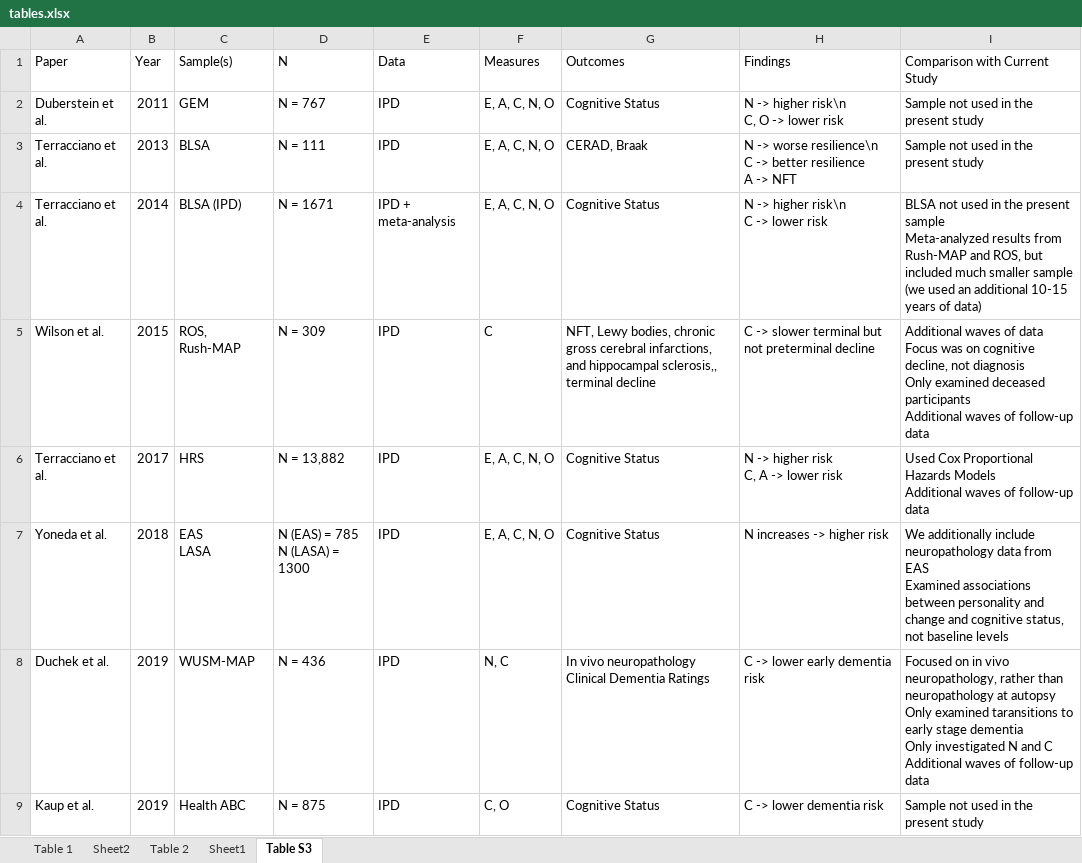
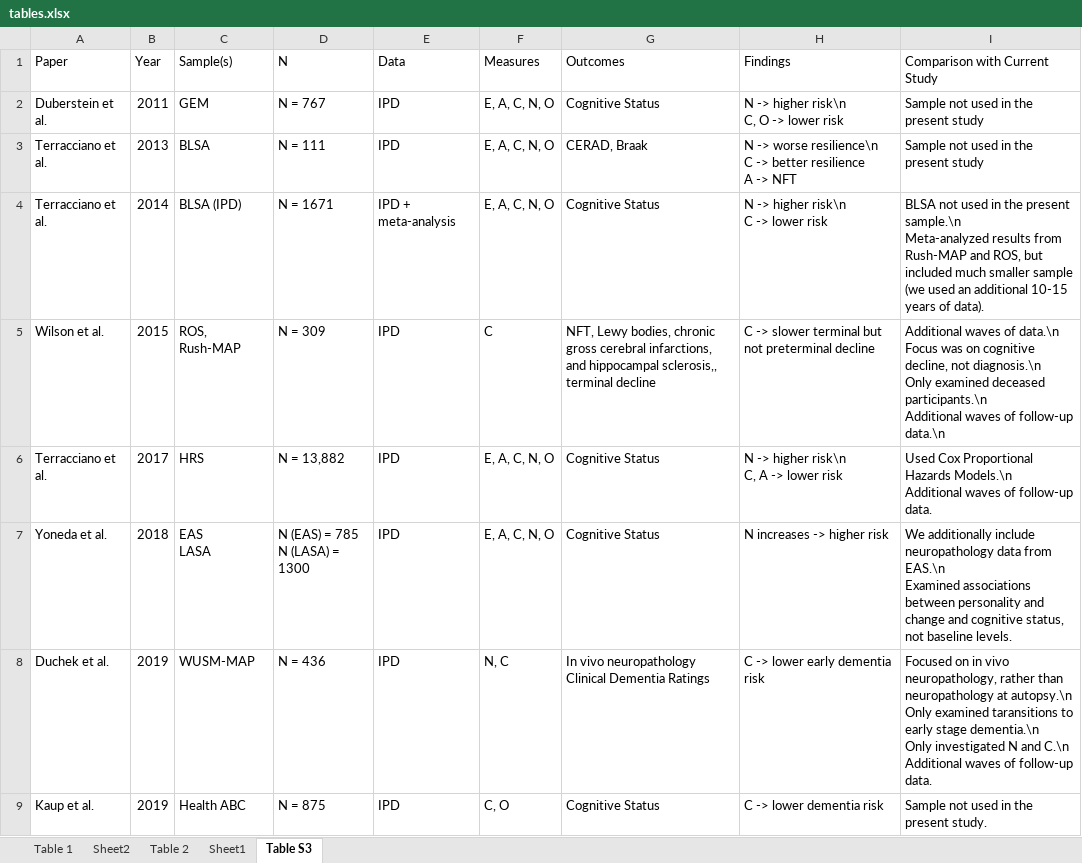
Before and after one commit to emoriebeck/personality-dementia-neuropath, an Excel workbook: codebooks/tables.xlsx, sheet Table S3, drawn as a sheet; only a part is shown; values as stored, in another font and other column widths than the file's, no borders; ↵ is a line break in a cell; the diff covers the shown part only; the diff names each change by its address in the sheet, - before the commit and + after, or states it on an @@ line.

Commit message:
Update tables.xlsx

```diff
--- a/codebooks/tables.xlsx (sheet Table S3)
+++ b/codebooks/tables.xlsx (sheet Table S3)
-I4 (Comparison with Current Study): …the present sample ↵ Meta-analyzed results from Rush-MAP and ROS, but included much smaller sample (we used an additional 10-15 years of data)
+I4 (Comparison with Current Study): …the present sample.\n ↵ Meta-analyzed results from Rush-MAP and ROS, but included much smaller sample (we used an additional 10-15 years of data).
-I5 (Comparison with Current Study): …waves of data ↵ Focus was on cognitive decline, not diagnosis ↵ Only examined deceased participants ↵ Additional waves of follow-up data
+I5 (Comparison with Current Study): …waves of data.\n ↵ Focus was on cognitive decline, not diagnosis.\n ↵ Only examined deceased participants.\n ↵ Additional waves of follow-up data.\n
-H6 (Findings): N -> higher risk ↵ C, A -> lower risk
+H6 (Findings): N -> higher risk\n ↵ C, A -> lower risk
-I6 (Comparison with Current Study): …Proportional Hazards Models ↵ Additional waves of follow-up data
+I6 (Comparison with Current Study): …Proportional Hazards Models.\n ↵ Additional waves of follow-up data.
-I7 (Comparison with Current Study): …data from EAS ↵ Examined associations between personality and change and cognitive status, not baseline levels
+I7 (Comparison with Current Study): …data from EAS.\n ↵ Examined associations between personality and change and cognitive status, not baseline levels.
-I8 (Comparison with Current Study): …neuropathology at autopsy ↵ Only examined taransitions to early stage dementia ↵ Only investigated N and C ↵ Additional waves of follow-up data
+I8 (Comparison with Current Study): …neuropathology at autopsy.\n ↵ Only examined taransitions to early stage dementia.\n ↵ Only investigated N and C.\n ↵ Additional waves of follow-up data.
-I9 (Comparison with Current Study): Sample not used in the present study
+I9 (Comparison with Current Study): Sample not used in the present study.
```
Also changed, not shown: 7 edited cells elsewhere in this sheet.
